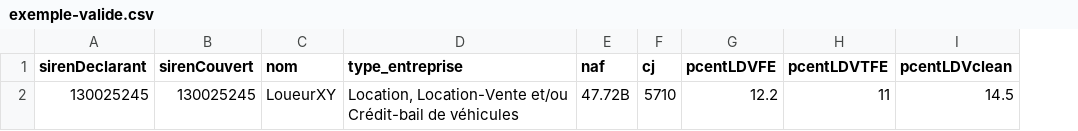
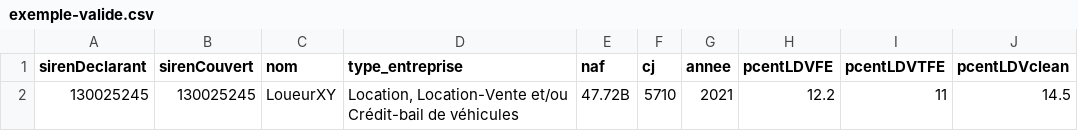
Before and after one commit to etalab/schema-vehicules-faibles-emissions-renouvellement-parc-synthese, a CSV file: exemple-valide.csv, drawn as a sheet; only a part is shown; the diff names each change by its address in the sheet, - before the commit and + after, or states it on an @@ line.

Commit message:
Updated the example

```diff
--- a/exemple-valide.csv
+++ b/exemple-valide.csv
+column G (annee), row 2: 2021
```
